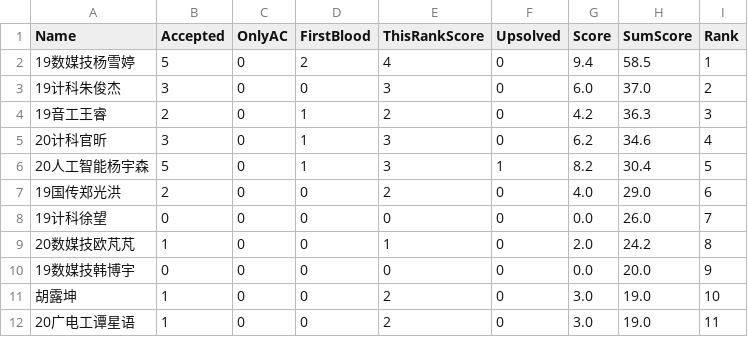
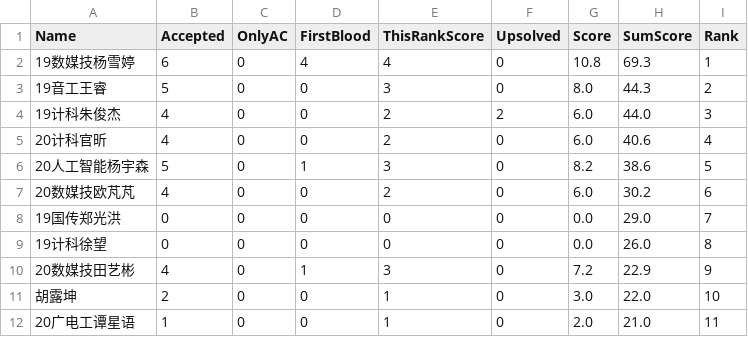
Before and after one commit to dukerki/VJudge-Spider-on-TravisCI, a CSV file: out.csv, drawn as a sheet; only a part is shown; the diff covers the shown part only.

```diff
--- a/out.csv
+++ b/out.csv
@@ -1,12 +1,12 @@
 Name, Accepted, OnlyAC, FirstBlood, ThisRankScore, Upsolved, Score, SumScore, Rank
-19数媒技杨雪婷,5,0,2,4,0,9.4,58.5,1
-19计科朱俊杰,3,0,0,3,0,6.0,37.0,2
-19音工王睿,2,0,1,2,0,4.2,36.3,3
-20计科官昕,3,0,1,3,0,6.2,34.6,4
-20人工智能杨宇森,5,0,1,3,1,8.2,30.4,5
-19国传郑光洪,2,0,0,2,0,4.0,29.0,6
-19计科徐望,0,0,0,0,0,0.0,26.0,7
-20数媒技欧芃芃,1,0,0,1,0,2.0,24.2,8
-19数媒技韩博宇,0,0,0,0,0,0.0,20.0,9
-胡露坤,1,0,0,2,0,3.0,19.0,10
-20广电工谭星语,1,0,0,2,0,3.0,19.0,11
+19数媒技杨雪婷,6,0,4,4,0,10.8,69.3,1
+19音工王睿,5,0,0,3,0,8.0,44.3,2
+19计科朱俊杰,4,0,0,2,2,6.0,44.0,3
+20计科官昕,4,0,0,2,0,6.0,40.6,4
+20人工智能杨宇森,5,0,1,3,0,8.2,38.6,5
+20数媒技欧芃芃,4,0,0,2,0,6.0,30.2,6
+19国传郑光洪,0,0,0,0,0,0.0,29.0,7
+19计科徐望,0,0,0,0,0,0.0,26.0,8
+20数媒技田艺彬,4,0,1,3,0,7.2,22.9,9
+胡露坤,2,0,0,1,0,3.0,22.0,10
+20广电工谭星语,1,0,0,1,0,2.0,21.0,11
```
Also changed, not shown: 3 added rows, 2 removed rows and 11 edited cells elsewhere in this file, 1 other file.
